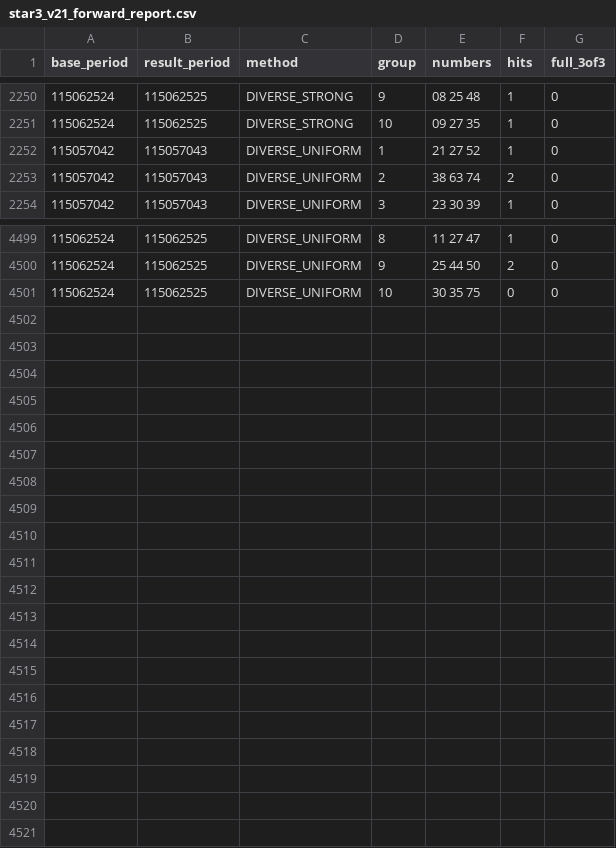
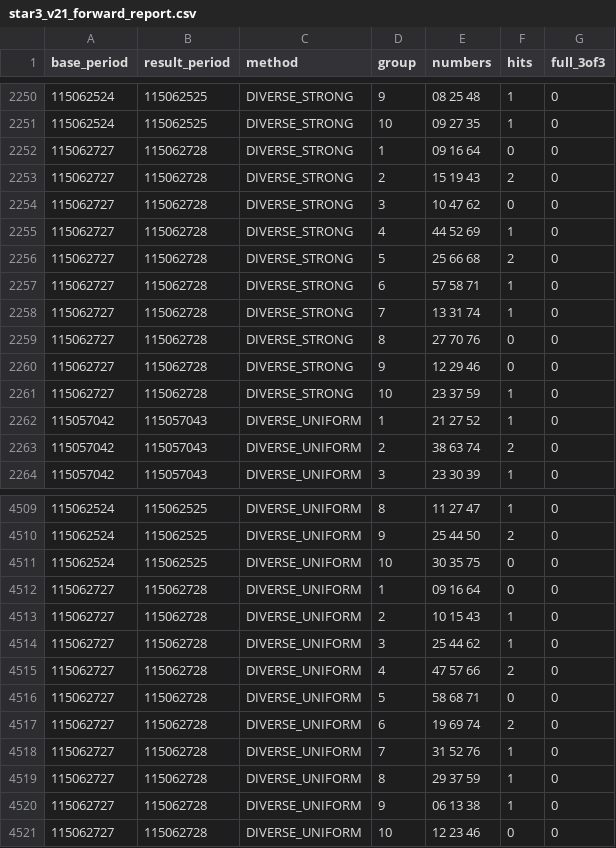
Before and after one commit to poiulkjmny0005-art/bingo-a-plus-signal, a CSV file: star3_v21_forward_report.csv, drawn as a sheet; only a part is shown, gaps mark what is left out.

```diff
--- a/star3_v21_forward_report.csv
+++ b/star3_v21_forward_report.csv
@@ -2251,2 +2251,12 @@
 "115062524","115062525","DIVERSE_STRONG","10","09 27 35","1","0"
+"115062727","115062728","DIVERSE_STRONG","1","09 16 64","0","0"
+"115062727","115062728","DIVERSE_STRONG","2","15 19 43","2","0"
+"115062727","115062728","DIVERSE_STRONG","3","10 47 62","0","0"
+"115062727","115062728","DIVERSE_STRONG","4","44 52 69","1","0"
+"115062727","115062728","DIVERSE_STRONG","5","25 66 68","2","0"
+"115062727","115062728","DIVERSE_STRONG","6","57 58 71","1","0"
+"115062727","115062728","DIVERSE_STRONG","7","13 31 74","1","0"
+"115062727","115062728","DIVERSE_STRONG","8","27 70 76","0","0"
+"115062727","115062728","DIVERSE_STRONG","9","12 29 46","0","0"
+"115062727","115062728","DIVERSE_STRONG","10","23 37 59","1","0"
 "115057042","115057043","DIVERSE_UNIFORM","1","21 27 52","1","0"
@@ -4501 +4511,11 @@
 "115062524","115062525","DIVERSE_UNIFORM","10","30 35 75","0","0"
+"115062727","115062728","DIVERSE_UNIFORM","1","09 16 64","0","0"
+"115062727","115062728","DIVERSE_UNIFORM","2","10 15 43","1","0"
+"115062727","115062728","DIVERSE_UNIFORM","3","25 44 62","1","0"
+"115062727","115062728","DIVERSE_UNIFORM","4","47 57 66","2","0"
+"115062727","115062728","DIVERSE_UNIFORM","5","58 68 71","0","0"
+"115062727","115062728","DIVERSE_UNIFORM","6","19 69 74","2","0"
+"115062727","115062728","DIVERSE_UNIFORM","7","31 52 76","1","0"
+"115062727","115062728","DIVERSE_UNIFORM","8","29 37 59","1","0"
+"115062727","115062728","DIVERSE_UNIFORM","9","06 13 38","1","0"
+"115062727","115062728","DIVERSE_UNIFORM","10","12 23 46","0","0"
```
Also changed, not shown: star3_v21_summary.csv, 1 other file.
